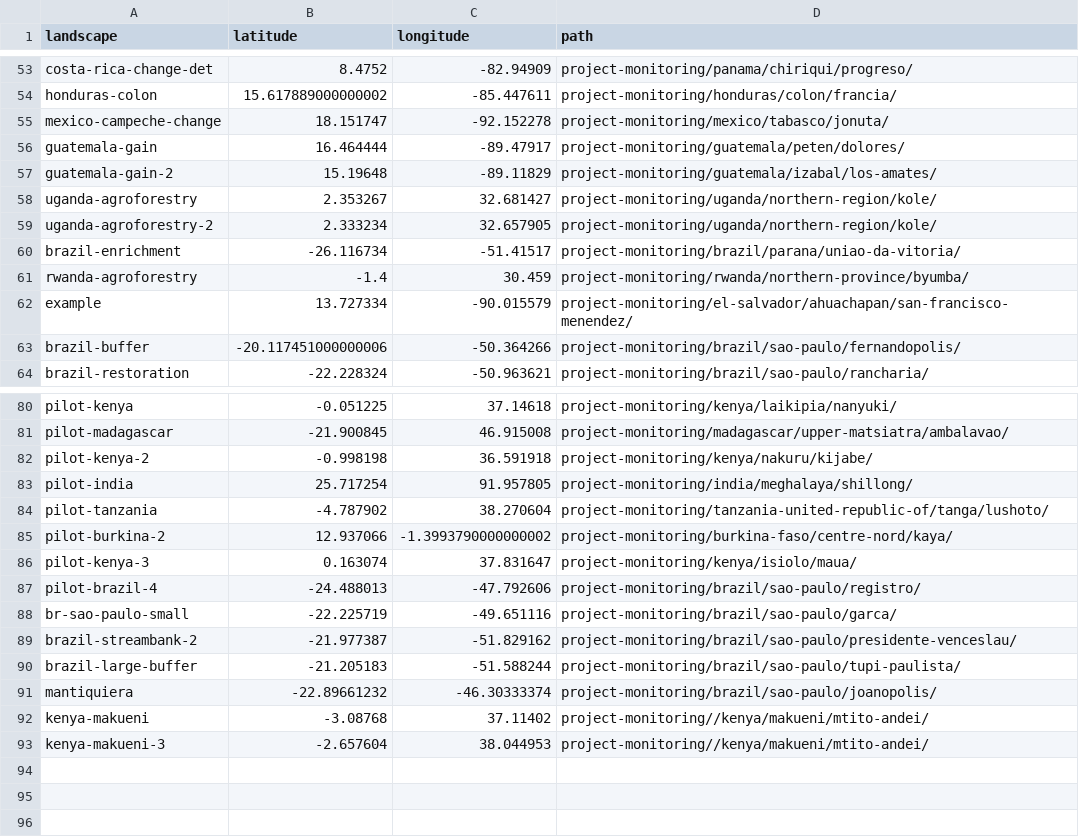
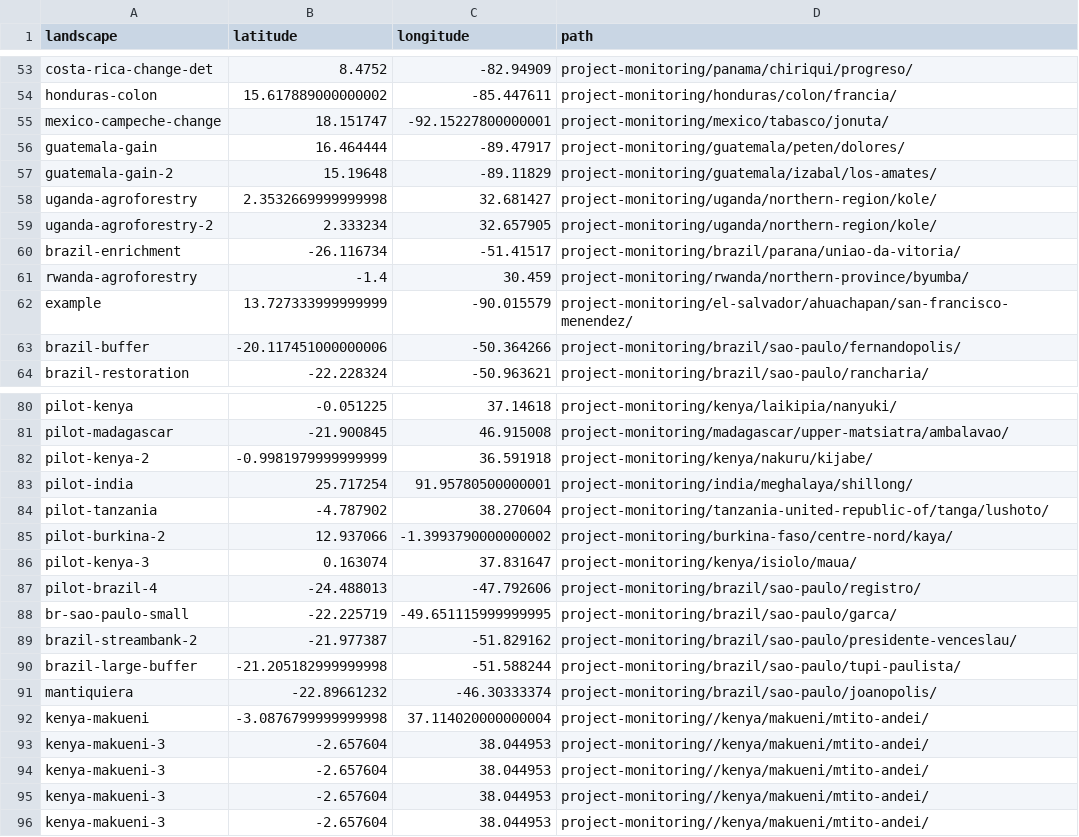
Before and after one commit to wri/sentinel-tree-cover, a CSV file: project-monitoring/database.csv, drawn as a sheet; only a part is shown, gaps mark what is left out; the diff covers the shown part only.

```diff
--- a/project-monitoring/database.csv
+++ b/project-monitoring/database.csv
@@ -54,6 +54,6 @@ costa-rica-change-det,8.4752,-82.94909,project-monitoring/panama/chiriqui/progre
 honduras-colon,15.617889000000002,-85.447611,project-monitoring/honduras/colon/francia/
-mexico-campeche-change,18.151747,-92.152278,project-monitoring/mexico/tabasco/jonuta/
+mexico-campeche-change,18.151747,-92.15227800000001,project-monitoring/mexico/tabasco/jonuta/
 guatemala-gain,16.464444,-89.47917,project-monitoring/guatemala/peten/dolores/
 guatemala-gain-2,15.19648,-89.11829,project-monitoring/guatemala/izabal/los-amates/
-uganda-agroforestry,2.353267,32.681427,project-monitoring/uganda/northern-region/kole/
+uganda-agroforestry,2.3532669999999998,32.681427,project-monitoring/uganda/northern-region/kole/
 uganda-agroforestry-2,2.333234,32.657905,project-monitoring/uganda/northern-region/kole/
@@ -61,3 +61,3 @@ brazil-enrichment,-26.116734,-51.41517,project-monitoring/brazil/parana/uniao-da
 rwanda-agroforestry,-1.4,30.459,project-monitoring/rwanda/northern-province/byumba/
-example,13.727334,-90.015579,project-monitoring/el-salvador/ahuachapan/san-francisco-menendez/
+example,13.727333999999999,-90.015579,project-monitoring/el-salvador/ahuachapan/san-francisco-menendez/
 brazil-buffer,-20.117451000000006,-50.364266,project-monitoring/brazil/sao-paulo/fernandopolis/
@@ -81,4 +81,4 @@ pilot-kenya,-0.051225,37.14618,project-monitoring/kenya/laikipia/nanyuki/
 pilot-madagascar,-21.900845,46.915008,project-monitoring/madagascar/upper-matsiatra/ambalavao/
-pilot-kenya-2,-0.998198,36.591918,project-monitoring/kenya/nakuru/kijabe/
-pilot-india,25.717254,91.957805,project-monitoring/india/meghalaya/shillong/
+pilot-kenya-2,-0.9981979999999999,36.591918,project-monitoring/kenya/nakuru/kijabe/
+pilot-india,25.717254,91.95780500000001,project-monitoring/india/meghalaya/shillong/
 pilot-tanzania,-4.787902,38.270604,project-monitoring/tanzania-united-republic-of/tanga/lushoto/
@@ -87,7 +87,10 @@ pilot-kenya-3,0.163074,37.831647,project-monitoring/kenya/isiolo/maua/
 pilot-brazil-4,-24.488013,-47.792606,project-monitoring/brazil/sao-paulo/registro/
-br-sao-paulo-small,-22.225719,-49.651116,project-monitoring/brazil/sao-paulo/garca/
+br-sao-paulo-small,-22.225719,-49.651115999999995,project-monitoring/brazil/sao-paulo/garca/
 brazil-streambank-2,-21.977387,-51.829162,project-monitoring/brazil/sao-paulo/presidente-venceslau/
-brazil-large-buffer,-21.205183,-51.588244,project-monitoring/brazil/sao-paulo/tupi-paulista/
+brazil-large-buffer,-21.205182999999998,-51.588244,project-monitoring/brazil/sao-paulo/tupi-paulista/
 mantiquiera,-22.89661232,-46.30333374,project-monitoring/brazil/sao-paulo/joanopolis/
-kenya-makueni,-3.08768,37.11402,project-monitoring//kenya/makueni/mtito-andei/
+kenya-makueni,-3.0876799999999998,37.114020000000004,project-monitoring//kenya/makueni/mtito-andei/
+kenya-makueni-3,-2.657604,38.044953,project-monitoring//kenya/makueni/mtito-andei/
+kenya-makueni-3,-2.657604,38.044953,project-monitoring//kenya/makueni/mtito-andei/
+kenya-makueni-3,-2.657604,38.044953,project-monitoring//kenya/makueni/mtito-andei/
 kenya-makueni-3,-2.657604,38.044953,project-monitoring//kenya/makueni/mtito-andei/
```
Also changed, not shown: 19 edited cells elsewhere in this file, 8 other files.
